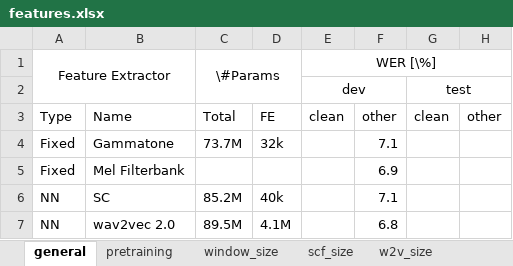
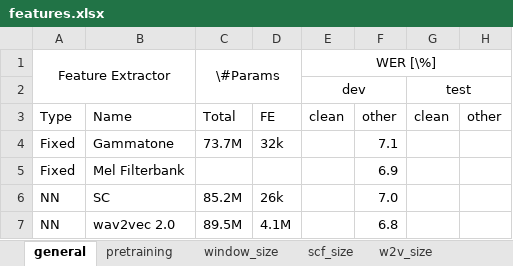
Before and after one commit to vieting/2023_interspeech_features, an Excel workbook: tables/features.xlsx, sheet general, drawn as a sheet; values as stored, in another font and other column widths than the file's, no borders; the diff names each change by its address in the sheet, - before the commit and + after, or states it on an @@ line.

```diff
--- a/tables/features.xlsx (sheet general)
+++ b/tables/features.xlsx (sheet general)
-D6: 40k
+D6: 26k
-F6: 7.1
+F6: 7.0
```
Also changed, not shown: sheet w2v_size, 2 other files.
